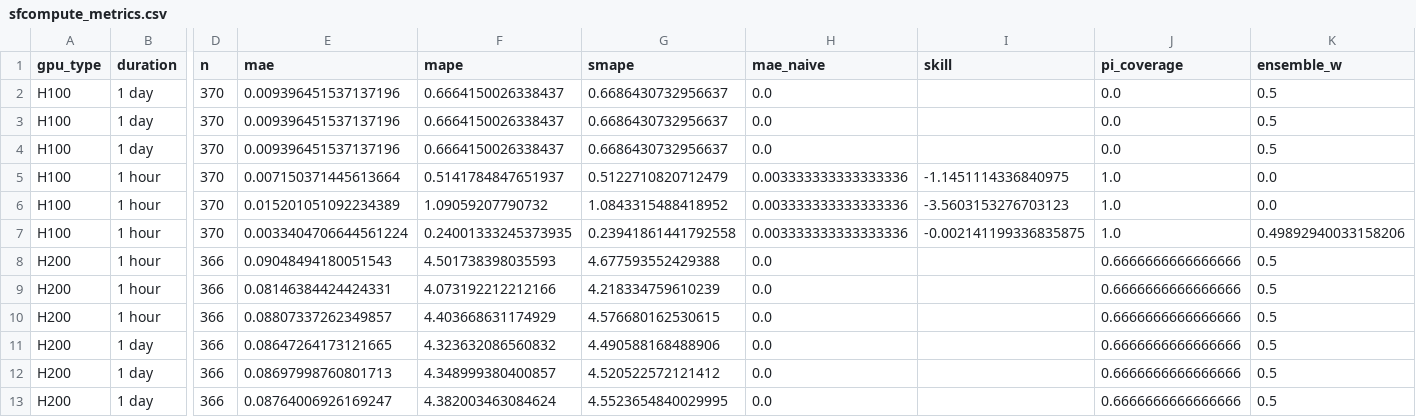
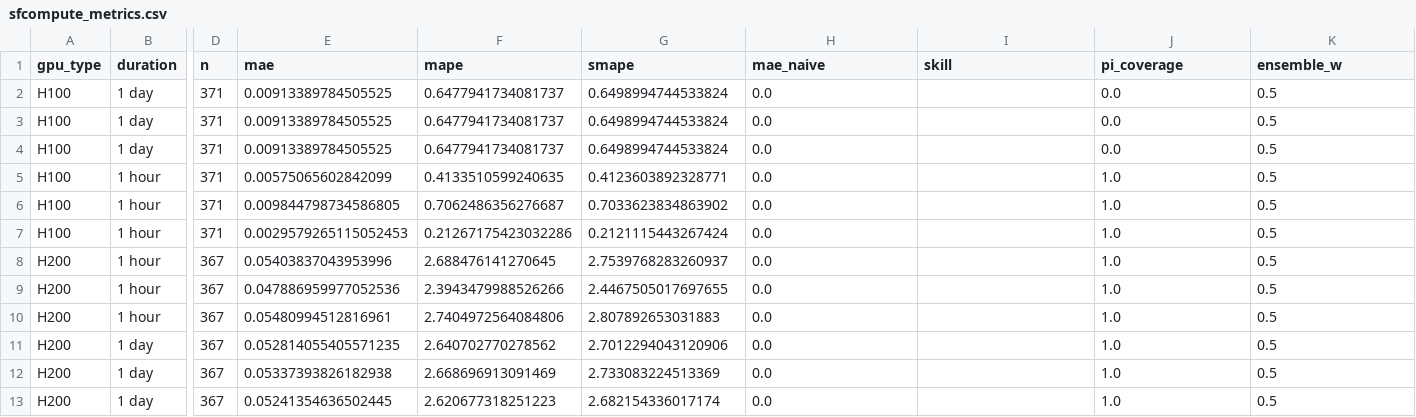
Before and after one commit to evieculloty9/gpu-pricing-scraper, a CSV file: docs/data/sfcompute_metrics.csv, drawn as a sheet; only a part is shown, gaps mark what is left out; the diff names each change by its address in the sheet, - before the commit and + after, or states it on an @@ line.

```diff
--- a/docs/data/sfcompute_metrics.csv
+++ b/docs/data/sfcompute_metrics.csv
-D2:D7 (n): 370
+D2:D7 (n): 371
-E2:E4 (mae): 0.009396451537137196
+E2:E4 (mae): 0.00913389784505525
-F2:F4 (mape): 0.6664150026338437
+F2:F4 (mape): 0.6477941734081737
-G2:G4 (smape): 0.6686430732956637
+G2:G4 (smape): 0.6498994744533824
-E5 (mae): 0.007150371445613664
+E5 (mae): 0.00575065602842099
-F5 (mape): 0.5141784847651937
+F5 (mape): 0.4133510599240635
-G5 (smape): 0.5122710820712479
+G5 (smape): 0.4123603892328771
-H5:H7 (mae_naive): 0.003333333333333336
+H5:H7 (mae_naive): 0.0
-I5 (skill): -1.1451114336840975
+I5 (skill): (empty)
-K5:K6 (ensemble_w): 0.0
+K5:K6 (ensemble_w): 0.5
-E6 (mae): 0.015201051092234389
+E6 (mae): 0.009844798734586805
-F6 (mape): 1.09059207790732
+F6 (mape): 0.7062486356276687
-G6 (smape): 1.0843315488418952
+G6 (smape): 0.7033623834863902
-I6 (skill): -3.5603153276703123
+I6 (skill): (empty)
-E7 (mae): 0.0033404706644561224
+E7 (mae): 0.0029579265115052453
-F7 (mape): 0.24001333245373935
+F7 (mape): 0.21267175423032286
-G7 (smape): 0.23941861441792558
+G7 (smape): 0.2121115443267424
-I7 (skill): -0.002141199336835875
+I7 (skill): (empty)
-K7 (ensemble_w): 0.49892940033158206
+K7 (ensemble_w): 0.5
-D8:D13 (n): 366
+D8:D13 (n): 367
-E8 (mae): 0.09048494180051543
+E8 (mae): 0.05403837043953996
-F8 (mape): 4.501738398035593
+F8 (mape): 2.688476141270645
-G8 (smape): 4.677593552429388
+G8 (smape): 2.7539768283260937
-J8:J13 (pi_coverage): 0.6666666666666666
+J8:J13 (pi_coverage): 1.0
-E9 (mae): 0.08146384424424331
+E9 (mae): 0.047886959977052536
-F9 (mape): 4.073192212212166
+F9 (mape): 2.3943479988526266
-G9 (smape): 4.218334759610239
+G9 (smape): 2.4467505017697655
-E10 (mae): 0.08807337262349857
+E10 (mae): 0.05480994512816961
-F10 (mape): 4.403668631174929
+F10 (mape): 2.7404972564084806
-G10 (smape): 4.576680162530615
+G10 (smape): 2.807892653031883
-E11 (mae): 0.08647264173121665
+E11 (mae): 0.052814055405571235
-F11 (mape): 4.323632086560832
+F11 (mape): 2.640702770278562
-G11 (smape): 4.490588168488906
+G11 (smape): 2.7012294043120906
-E12 (mae): 0.08697998760801713
+E12 (mae): 0.05337393826182938
-F12 (mape): 4.348999380400857
+F12 (mape): 2.668696913091469
-G12 (smape): 4.520522572121412
+G12 (smape): 2.733083224513369
-E13 (mae): 0.08764006926169247
+E13 (mae): 0.05241354636502445
-F13 (mape): 4.382003463084624
+F13 (mape): 2.620677318251223
-G13 (smape): 4.5523654840029995
+G13 (smape): 2.682154336017174
```
Also changed, not shown: docs/data/budget_scenarios.csv, docs/data/sfcompute_history.csv, 6 other files.
